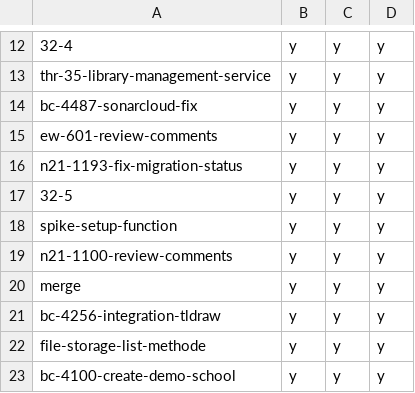
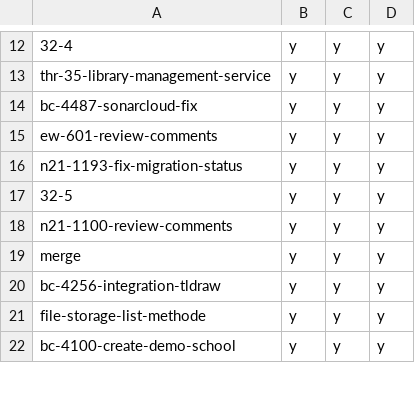
Before and after one commit to hpi-schul-cloud/dof_bingo, a CSV file: bingo.csv, drawn as a sheet; only a part is shown, gaps mark what is left out; the diff names each change by its address in the sheet, - before the commit and + after, or states it on an @@ line.

Commit message:
removed spike-setup-function on behalf of tbd

```diff
--- a/bingo.csv
+++ b/bingo.csv
-row 18: spike-setup-function | y | y | y
```
